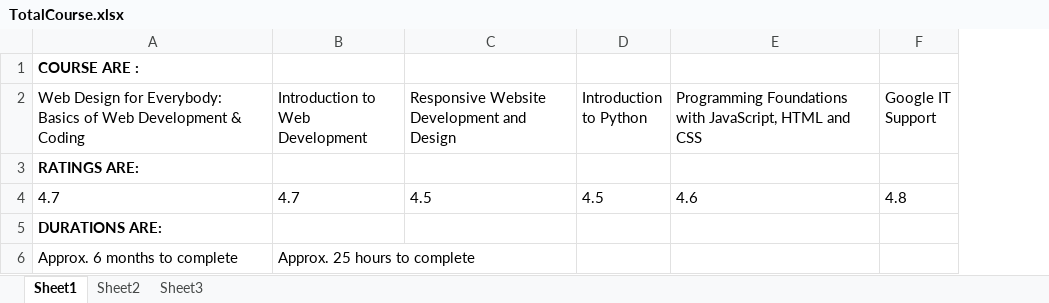
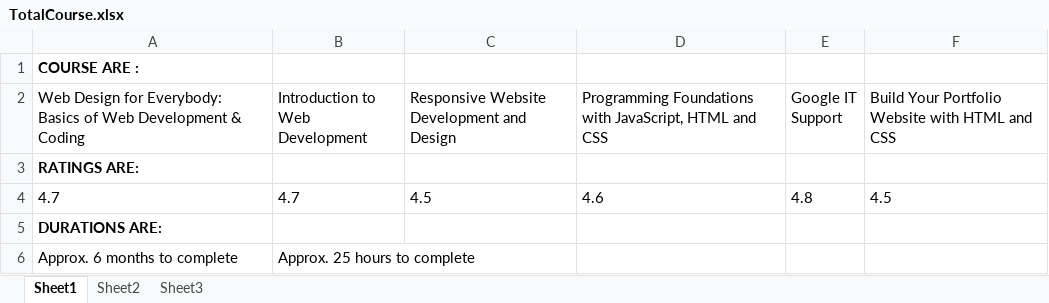
Before and after one commit to shrestha98/WebAutomationCoursera, an Excel workbook: Output/TotalCourse.xlsx, sheet Sheet1, drawn as a sheet; values as stored, in another font and other column widths than the file's, no borders; removed rows and columns are numbered as before the commit, all else as after; the diff names each change by its address in the sheet, - before the commit and + after, or states it on an @@ line.

```diff
--- a/Output/TotalCourse.xlsx (sheet Sheet1)
+++ b/Output/TotalCourse.xlsx (sheet Sheet1)
-column D (Introduction to Python), row 4: 4.5
+column F, rows 2-4: Build Your Portfolio Website with HTML and CSS |  | 4.5
```
Also changed, not shown: 2 other files.
